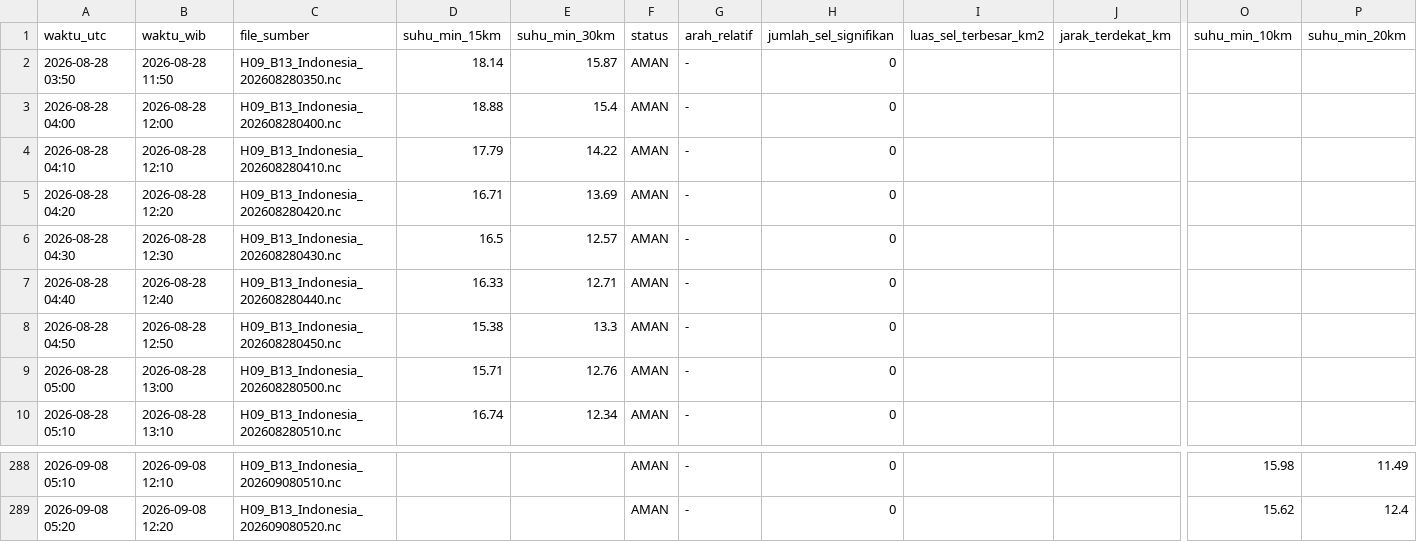
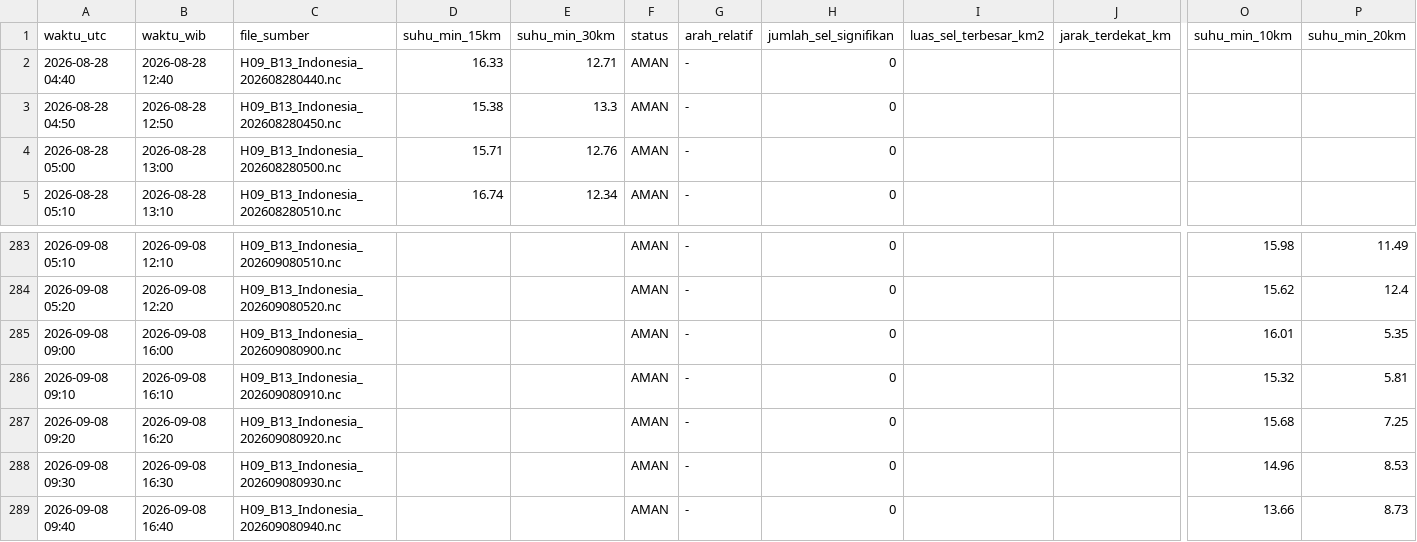
Before and after one commit to septiadiyudhi-cmd/ews-ketapang, a CSV file: Satelit/log_status_cb.csv, drawn as a sheet; only a part is shown, gaps mark what is left out; removed rows and columns are numbered as before the commit, all else as after; rows hold the shown columns only; the diff names each change by its address in the sheet, - before the commit and + after, or states it on an @@ line.

Commit message:
Auto-update data EWS

```diff
--- a/Satelit/log_status_cb.csv
+++ b/Satelit/log_status_cb.csv
-row 2: 2026-08-28 03:50 | 2026-08-28 11:50 | H09_B13_Indonesia_202608280350.nc | 18.14 | 15.87 | AMAN | - | 0
-row 3: 2026-08-28 04:00 | 2026-08-28 12:00 | H09_B13_Indonesia_202608280400.nc | 18.88 | 15.4 | AMAN | - | 0
-row 4: 2026-08-28 04:10 | 2026-08-28 12:10 | H09_B13_Indonesia_202608280410.nc | 17.79 | 14.22 | AMAN | - | 0
-row 5: 2026-08-28 04:20 | 2026-08-28 12:20 | H09_B13_Indonesia_202608280420.nc | 16.71 | 13.69 | AMAN | - | 0
-row 6: 2026-08-28 04:30 | 2026-08-28 12:30 | H09_B13_Indonesia_202608280430.nc | 16.5 | 12.57 | AMAN | - | 0
+row 285: 2026-09-08 09:00 | 2026-09-08 16:00 | H09_B13_Indonesia_202609080900.nc |  |  | AMAN | - | 0 |  |  | 16.01 | 5.35
+row 286: 2026-09-08 09:10 | 2026-09-08 16:10 | H09_B13_Indonesia_202609080910.nc |  |  | AMAN | - | 0 |  |  | 15.32 | 5.81
+row 287: 2026-09-08 09:20 | 2026-09-08 16:20 | H09_B13_Indonesia_202609080920.nc |  |  | AMAN | - | 0 |  |  | 15.68 | 7.25
+row 288: 2026-09-08 09:30 | 2026-09-08 16:30 | H09_B13_Indonesia_202609080930.nc |  |  | AMAN | - | 0 |  |  | 14.96 | 8.53
+row 289: 2026-09-08 09:40 | 2026-09-08 16:40 | H09_B13_Indonesia_202609080940.nc |  |  | AMAN | - | 0 |  |  | 13.66 | 8.73
```
Also changed, not shown: 51 other files.
